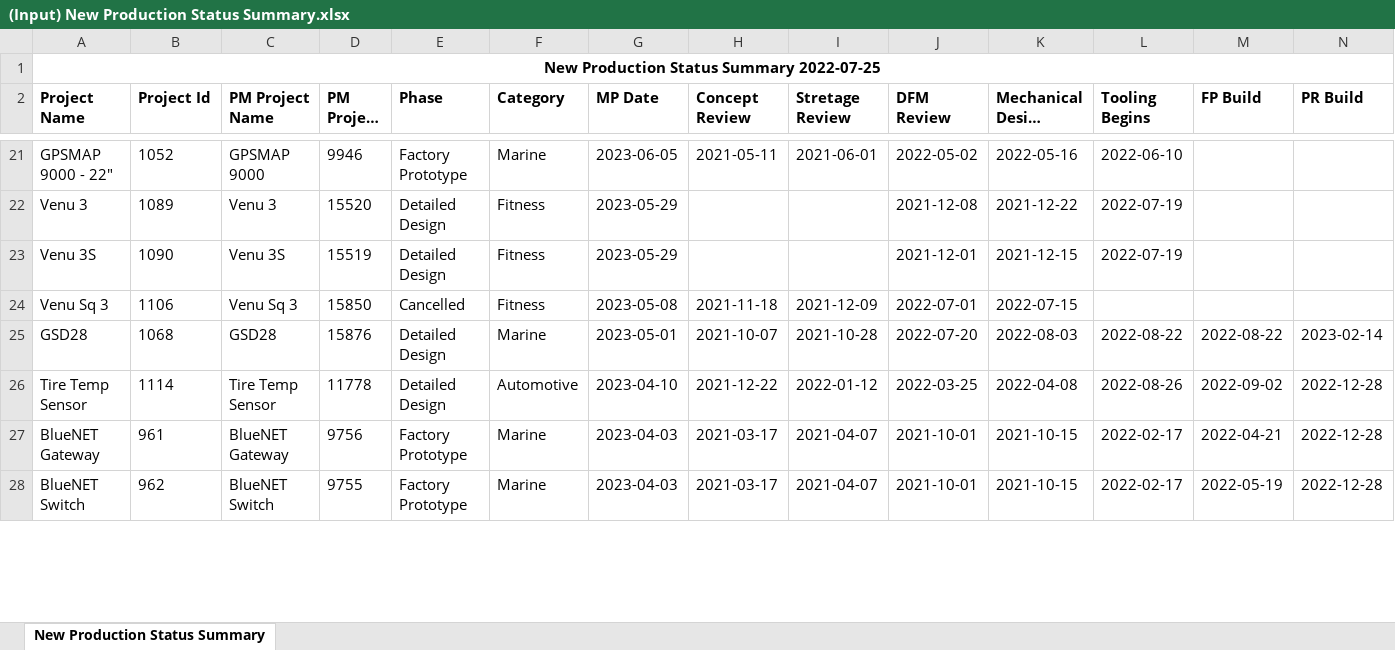
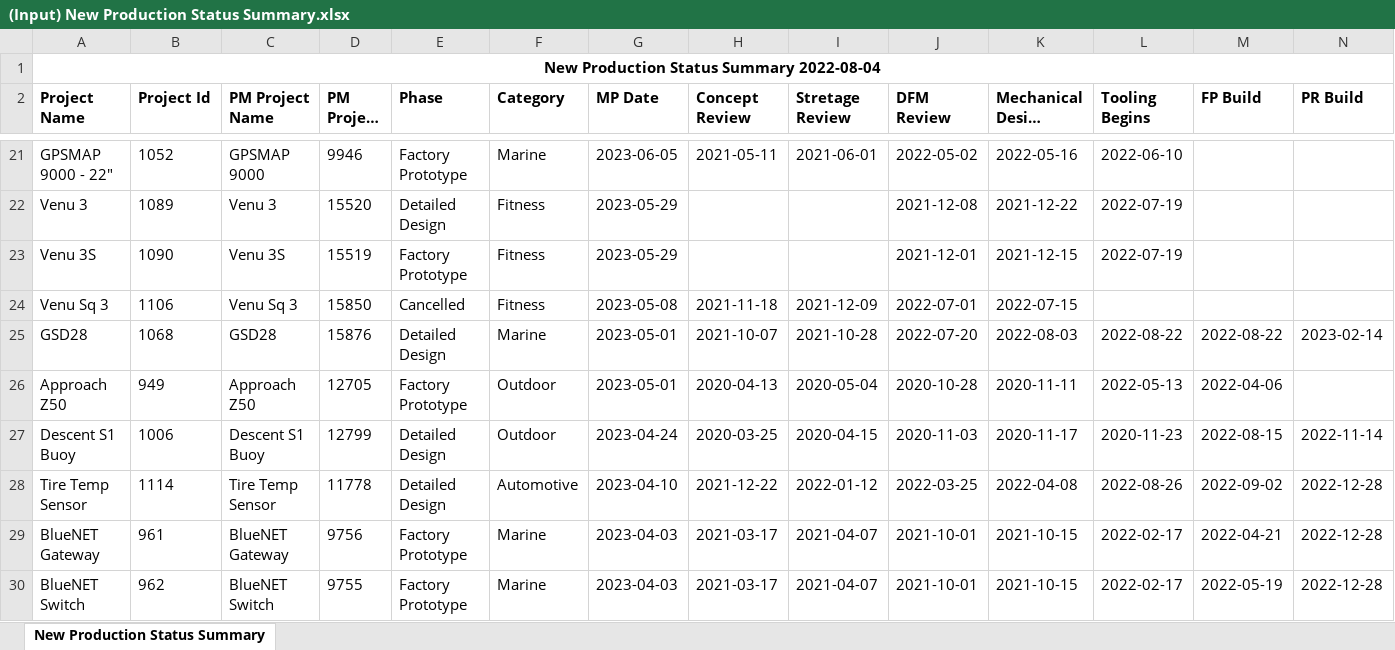
Before and after one commit to CPWRF/Projects, an Excel workbook: GMLA loading analysis/PMsystem_PRweb/(Input) New Production Status Summary.xlsx, sheet New Production Status Summary, drawn as a sheet; only a part is shown, gaps mark what is left out; long unchanged cells end in …; values as stored, in another font and other column widths than the file's, no borders; rows hold the shown columns only; the diff covers the shown part only; the diff names each change by its address in the sheet, - before the commit and + after, or states it on an @@ line.

```diff
--- a/GMLA loading analysis/PMsystem_PRweb/(Input) New Production Status Summary.xlsx (sheet New Production Status Summary)
+++ b/GMLA loading analysis/PMsystem_PRweb/(Input) New Production Status Summary.xlsx (sheet New Production Status Summary)
-A1 (Project Name): New Production Status Summary 2022-07-25
+A1 (Project Name): New Production Status Summary 2022-08-04
-E23 (Phase): Detailed Design
+E23 (Phase): Factory Prototype
+row 26: Approach Z50 | 949 | Approach Z50 | 12705 | Factory Prototype | Outdoor | 2023-05-01 | 2020-04-13 | 2020-05-04 | 2020-10-28 | 2020-11-11 | 2022-05-13 | 2022-04-06
+row 27: Descent S1 Buoy | 1006 | Descent S1 Buoy | 12799 | Detailed Design | Outdoor | 2023-04-24 | 2020-03-25 | 2020-04-15 | 2020-11-03 | 2020-11-17 | 2020-11-23 | 2022-08-15 | 2022-11-14
```
Also changed, not shown: 9 added rows, 13 removed rows and 51 edited cells elsewhere in this sheet, GMLA loading analysis/PMsystem_PRweb/(Output) Data.xlsx, GMLASummary/For Jessica/data.xlsx, 56 other files.
